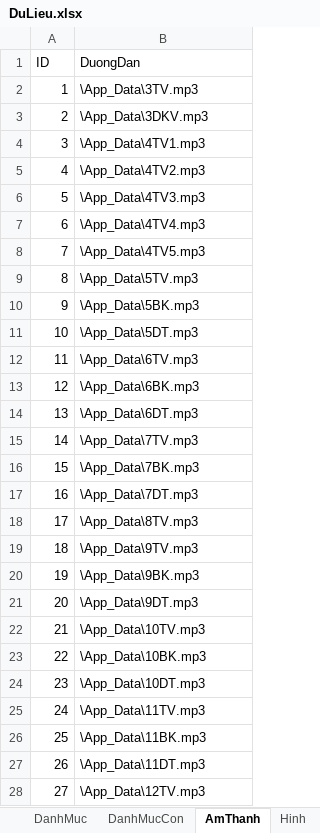
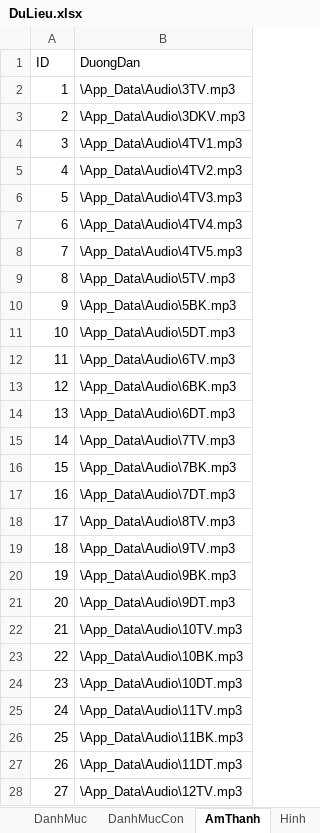
Before and after one commit to khanhvinhit/Do-An, an Excel workbook: THESIS/DuLieu.xlsx, sheet AmThanh, drawn as a sheet; only a part is shown; values as stored, in another font and other column widths than the file's, no borders; the diff covers the shown part only; the diff names each change by its address in the sheet, - before the commit and + after, or states it on an @@ line.

```diff
--- a/THESIS/DuLieu.xlsx (sheet AmThanh)
+++ b/THESIS/DuLieu.xlsx (sheet AmThanh)
-B2 (DuongDan): \App_Data\3TV.mp3
+B2 (DuongDan): \App_Data\Audio\3TV.mp3
-B3 (DuongDan): \App_Data\3DKV.mp3
+B3 (DuongDan): \App_Data\Audio\3DKV.mp3
-B4 (DuongDan): \App_Data\4TV1.mp3
+B4 (DuongDan): \App_Data\Audio\4TV1.mp3
-B5 (DuongDan): \App_Data\4TV2.mp3
+B5 (DuongDan): \App_Data\Audio\4TV2.mp3
-B6 (DuongDan): \App_Data\4TV3.mp3
+B6 (DuongDan): \App_Data\Audio\4TV3.mp3
-B7 (DuongDan): \App_Data\4TV4.mp3
+B7 (DuongDan): \App_Data\Audio\4TV4.mp3
-B8 (DuongDan): \App_Data\4TV5.mp3
+B8 (DuongDan): \App_Data\Audio\4TV5.mp3
-B9 (DuongDan): \App_Data\5TV.mp3
+B9 (DuongDan): \App_Data\Audio\5TV.mp3
-B10 (DuongDan): \App_Data\5BK.mp3
+B10 (DuongDan): \App_Data\Audio\5BK.mp3
-B11 (DuongDan): \App_Data\5DT.mp3
+B11 (DuongDan): \App_Data\Audio\5DT.mp3
-B12 (DuongDan): \App_Data\6TV.mp3
+B12 (DuongDan): \App_Data\Audio\6TV.mp3
-B13 (DuongDan): \App_Data\6BK.mp3
+B13 (DuongDan): \App_Data\Audio\6BK.mp3
-B14 (DuongDan): \App_Data\6DT.mp3
+B14 (DuongDan): \App_Data\Audio\6DT.mp3
-B15 (DuongDan): \App_Data\7TV.mp3
+B15 (DuongDan): \App_Data\Audio\7TV.mp3
-B16 (DuongDan): \App_Data\7BK.mp3
+B16 (DuongDan): \App_Data\Audio\7BK.mp3
-B17 (DuongDan): \App_Data\7DT.mp3
+B17 (DuongDan): \App_Data\Audio\7DT.mp3
-B18 (DuongDan): \App_Data\8TV.mp3
+B18 (DuongDan): \App_Data\Audio\8TV.mp3
-B19 (DuongDan): \App_Data\9TV.mp3
+B19 (DuongDan): \App_Data\Audio\9TV.mp3
-B20 (DuongDan): \App_Data\9BK.mp3
+B20 (DuongDan): \App_Data\Audio\9BK.mp3
-B21 (DuongDan): \App_Data\9DT.mp3
+B21 (DuongDan): \App_Data\Audio\9DT.mp3
-B22 (DuongDan): \App_Data\10TV.mp3
+B22 (DuongDan): \App_Data\Audio\10TV.mp3
-B23 (DuongDan): \App_Data\10BK.mp3
+B23 (DuongDan): \App_Data\Audio\10BK.mp3
-B24 (DuongDan): \App_Data\10DT.mp3
+B24 (DuongDan): \App_Data\Audio\10DT.mp3
-B25 (DuongDan): \App_Data\11TV.mp3
+B25 (DuongDan): \App_Data\Audio\11TV.mp3
-B26 (DuongDan): \App_Data\11BK.mp3
+B26 (DuongDan): \App_Data\Audio\11BK.mp3
-B27 (DuongDan): \App_Data\11DT.mp3
+B27 (DuongDan): \App_Data\Audio\11DT.mp3
-B28 (DuongDan): \App_Data\12TV.mp3
+B28 (DuongDan): \App_Data\Audio\12TV.mp3
```
Also changed, not shown: 23 edited cells elsewhere in this sheet, 1 other file.
